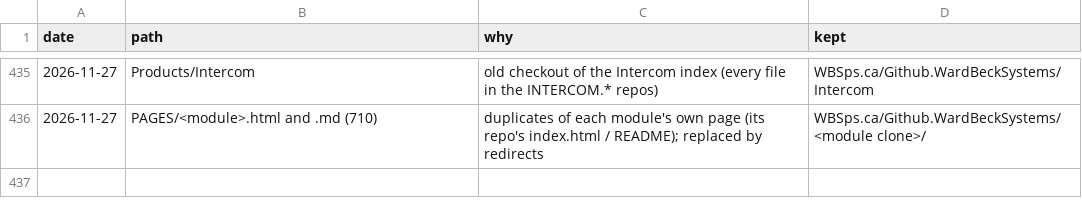
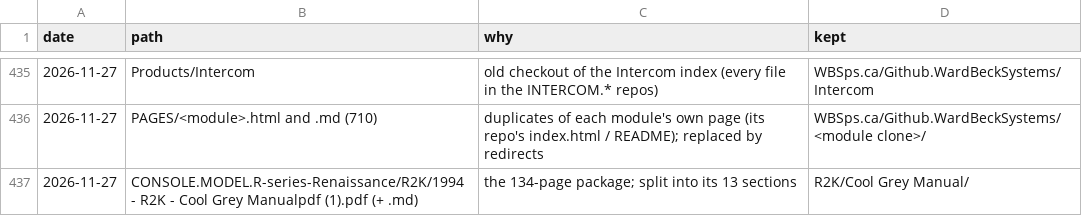
Before and after one commit to WardBeckSystems/WBSps.ca, a CSV file: tools/trash_log.csv, drawn as a sheet; only a part is shown, gaps mark what is left out.

```diff
--- a/tools/trash_log.csv
+++ b/tools/trash_log.csv
@@ -436 +436,2 @@ date,path,why,kept
 2026-11-27,PAGES/<module>.html and .md (710),duplicates of each module's own page (its repo's index.html / README); replaced by redirects,WBSps.ca/Github.WardBeckSystems/<module clone>/
+2026-11-27,CONSOLE.MODEL.R-series-Renaissance/R2K/1994 - R2K - Cool Grey Manualpdf (1).pdf (+ .md),the 134-page package; split into its 13 sections,R2K/Cool Grey Manual/
```
Also changed, not shown: 4 other files.
